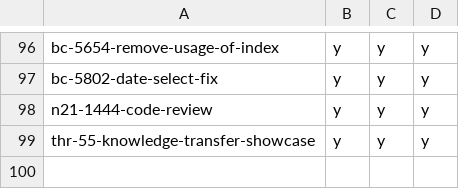
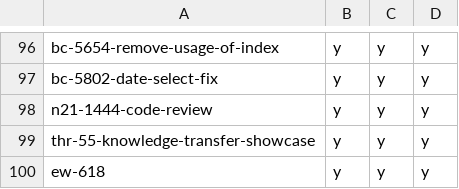
Before and after one commit to hpi-schul-cloud/dof_bingo, a CSV file: bingo.csv, drawn as a sheet; only a part is shown, gaps mark what is left out; the diff names each change by its address in the sheet, - before the commit and + after, or states it on an @@ line.

Commit message:
adding ew-618 on behalf of tbd

```diff
--- a/bingo.csv
+++ b/bingo.csv
+row 100: ew-618 | y | y | y
```
